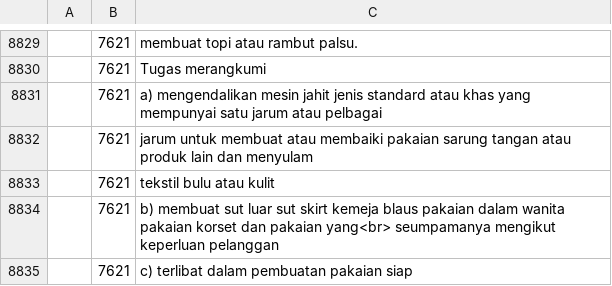
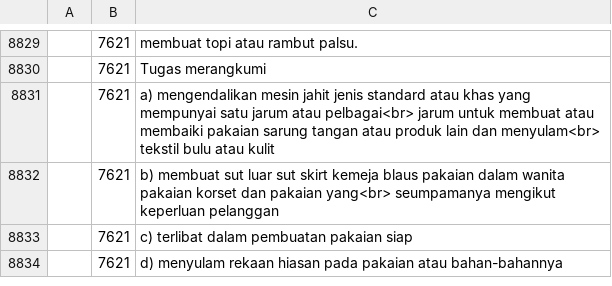
Before and after one commit to amin007/v2, a CSV file: sumber/fail/rujukan/kod2022/masco2020_tugasan.csv, drawn as a sheet; only a part is shown, gaps mark what is left out; the shorter side is filled out with more unchanged rows.

Commit message:
cantumkan jadi satu baris

```diff
--- a/sumber/fail/rujukan/kod2022/masco2020_tugasan.csv
+++ b/sumber/fail/rujukan/kod2022/masco2020_tugasan.csv
@@ -8830,5 +8830,3 @@
 "";"7621";"Tugas merangkumi"
-"";"7621";"a) mengendalikan mesin jahit jenis standard atau khas yang mempunyai satu jarum atau pelbagai"
-"";"7621";"jarum untuk membuat atau membaiki pakaian sarung tangan atau produk lain dan menyulam"
-"";"7621";"tekstil bulu atau kulit"
+"";"7621";"a) mengendalikan mesin jahit jenis standard atau khas yang mempunyai satu jarum atau pelbagai<br> jarum untuk membuat atau membaiki pakaian sarung tangan atau produk lain dan menyulam<br> tekstil bulu atau kulit"
 "";"7621";"b) membuat sut luar sut skirt kemeja blaus pakaian dalam wanita pakaian korset dan pakaian yang<br> seumpamanya mengikut keperluan pelanggan"
```
